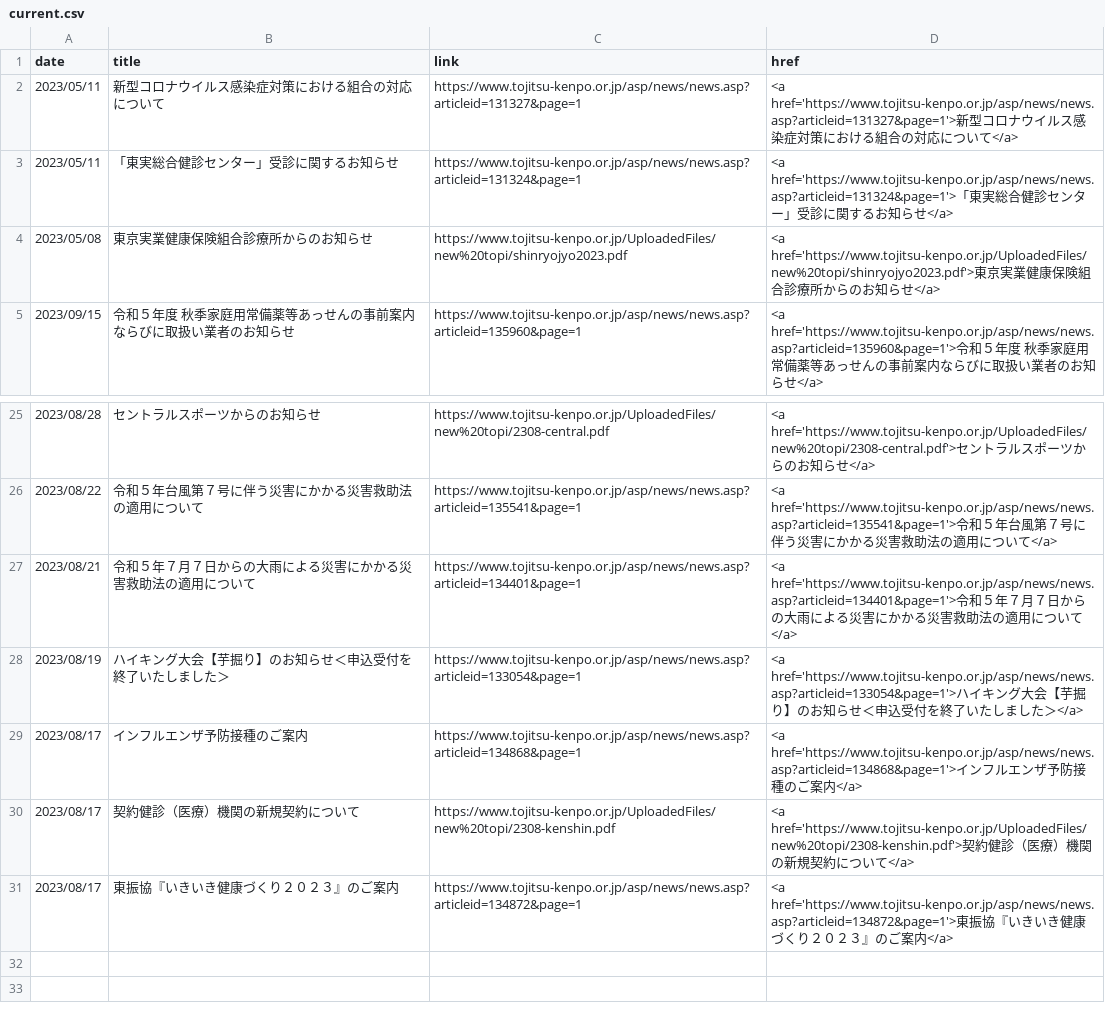
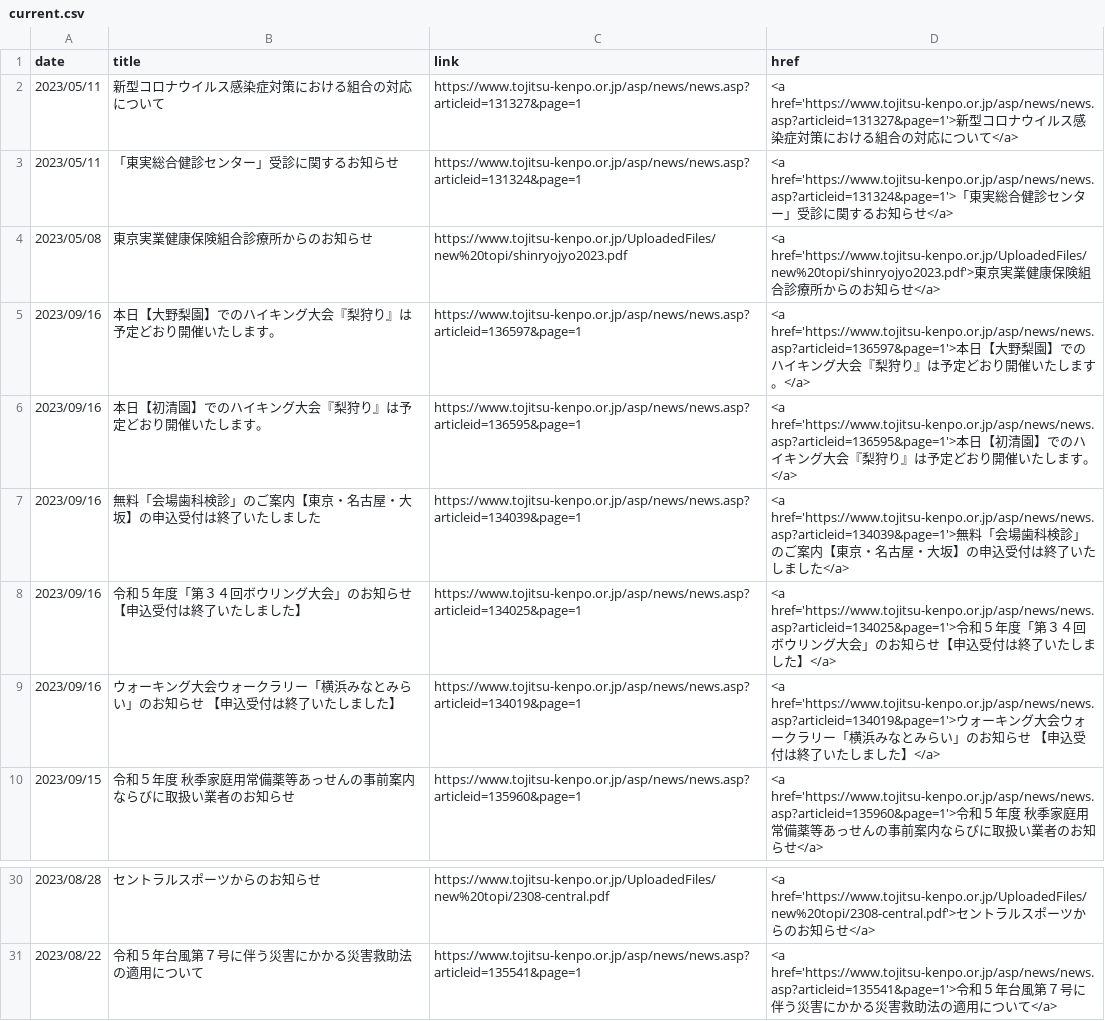
Before and after one commit to nuevocs/webscraping-change-notification, a CSV file: current.csv, drawn as a sheet; only a part is shown, gaps mark what is left out.

```diff
--- a/current.csv
+++ b/current.csv
@@ -4,2 +4,7 @@ date,title,link,href
 2023/05/08,東京実業健康保険組合診療所からのお知らせ,https://www.tojitsu-kenpo.or.jp/UploadedFiles/new%20topi/shinryojyo2023.pdf,<a href='https://www.tojitsu-kenpo.or.jp/UploadedFiles/new%20topi/shinryojyo2023.pdf'>東京実業健康保険組合診療所からのお知らせ</a>
+2023/09/16,本日【大野梨園】でのハイキング大会『梨狩り』は予定どおり開催いたします。,https://www.tojitsu-kenpo.or.jp/asp/news/news.asp?articleid=136597&page=1,<a href='https://www.tojitsu-kenpo.or.jp/asp/news/news.asp?articleid=136597&page=1'>本日【大野梨園】でのハイキング大会『梨狩り』は予定どおり開催いたします。</a>
+2023/09/16,本日【初清園】でのハイキング大会『梨狩り』は予定どおり開催いたします。,https://www.tojitsu-kenpo.or.jp/asp/news/news.asp?articleid=136595&page=1,<a href='https://www.tojitsu-kenpo.or.jp/asp/news/news.asp?articleid=136595&page=1'>本日【初清園】でのハイキング大会『梨狩り』は予定どおり開催いたします。</a>
+2023/09/16,無料「会場歯科検診」のご案内【東京・名古屋・大坂】の申込受付は終了いたしました,https://www.tojitsu-kenpo.or.jp/asp/news/news.asp?articleid=134039&page=1,<a href='https://www.tojitsu-kenpo.or.jp/asp/news/news.asp?articleid=134039&page=1'>無料「会場歯科検診」のご案内【東京・名古屋・大坂】の申込受付は終了いたしました</a>
+2023/09/16,令和５年度「第３４回ボウリング大会」のお知らせ【申込受付は終了いたしました】,https://www.tojitsu-kenpo.or.jp/asp/news/news.asp?articleid=134025&page=1,<a href='https://www.tojitsu-kenpo.or.jp/asp/news/news.asp?articleid=134025&page=1'>令和５年度「第３４回ボウリング大会」のお知らせ【申込受付は終了いたしました】</a>
+2023/09/16,ウォーキング大会ウォークラリー「横浜みなとみらい」のお知らせ 【申込受付は終了いたしました】,https://www.tojitsu-kenpo.or.jp/asp/news/news.asp?articleid=134019&page=1,<a href='https://www.tojitsu-kenpo.or.jp/asp/news/news.asp?articleid=134019&page=1'>ウォーキング大会ウォークラリー「横浜みなとみらい」のお知らせ 【申込受付は終了いたしました】</a>
 2023/09/15,令和５年度　秋季家庭用常備薬等あっせんの事前案内ならびに取扱い業者のお知らせ,https://www.tojitsu-kenpo.or.jp/asp/news/news.asp?articleid=135960&page=1,<a href='https://www.tojitsu-kenpo.or.jp/asp/news/news.asp?articleid=135960&page=1'>令和５年度　秋季家庭用常備薬等あっせんの事前案内ならびに取扱い業者のお知らせ</a>
@@ -26,6 +31 @@ date,title,link,href
 2023/08/22,令和５年台風第７号に伴う災害にかかる災害救助法の適用について,https://www.tojitsu-kenpo.or.jp/asp/news/news.asp?articleid=135541&page=1,<a href='https://www.tojitsu-kenpo.or.jp/asp/news/news.asp?articleid=135541&page=1'>令和５年台風第７号に伴う災害にかかる災害救助法の適用について</a>
-2023/08/21,令和５年７月７日からの大雨による災害にかかる災害救助法の適用について,https://www.tojitsu-kenpo.or.jp/asp/news/news.asp?articleid=134401&page=1,<a href='https://www.tojitsu-kenpo.or.jp/asp/news/news.asp?articleid=134401&page=1'>令和５年７月７日からの大雨による災害にかかる災害救助法の適用について</a>
-2023/08/19,ハイキング大会【芋掘り】のお知らせ＜申込受付を終了いたしました＞,https://www.tojitsu-kenpo.or.jp/asp/news/news.asp?articleid=133054&page=1,<a href='https://www.tojitsu-kenpo.or.jp/asp/news/news.asp?articleid=133054&page=1'>ハイキング大会【芋掘り】のお知らせ＜申込受付を終了いたしました＞</a>
-2023/08/17,インフルエンザ予防接種のご案内,https://www.tojitsu-kenpo.or.jp/asp/news/news.asp?articleid=134868&page=1,<a href='https://www.tojitsu-kenpo.or.jp/asp/news/news.asp?articleid=134868&page=1'>インフルエンザ予防接種のご案内</a>
-2023/08/17,契約健診（医療）機関の新規契約について,https://www.tojitsu-kenpo.or.jp/UploadedFiles/new%20topi/2308-kenshin.pdf,<a href='https://www.tojitsu-kenpo.or.jp/UploadedFiles/new%20topi/2308-kenshin.pdf'>契約健診（医療）機関の新規契約について</a>
-2023/08/17,東振協『いきいき健康づくり２０２３』のご案内,https://www.tojitsu-kenpo.or.jp/asp/news/news.asp?articleid=134872&page=1,<a href='https://www.tojitsu-kenpo.or.jp/asp/news/news.asp?articleid=134872&page=1'>東振協『いきいき健康づくり２０２３』のご案内</a>
```
